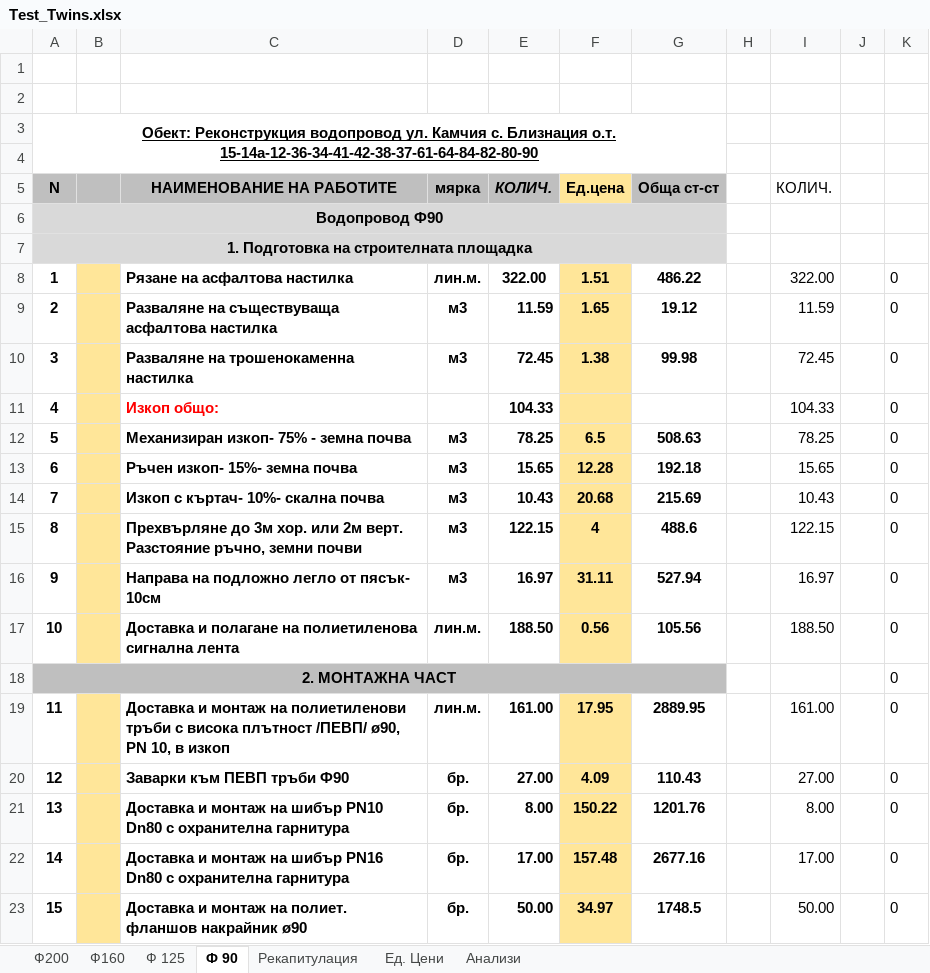
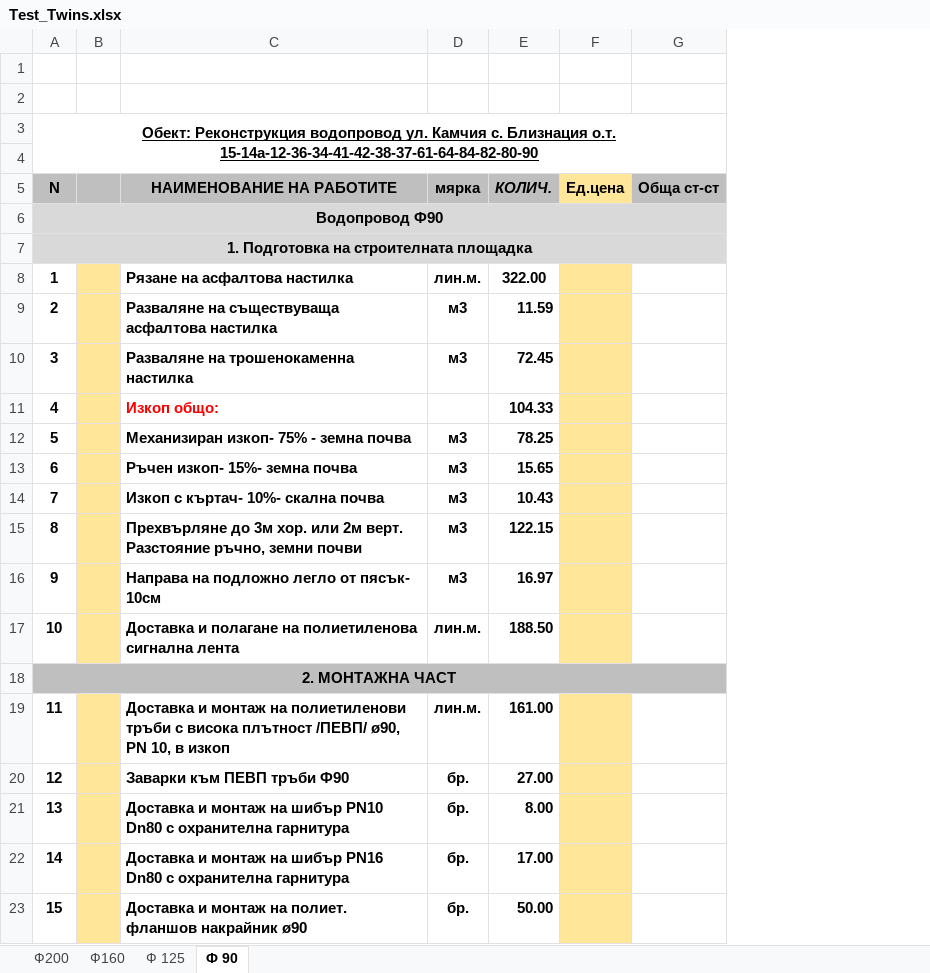
Before and after one commit to nedsana/rexcell, an Excel workbook: Ref_Files/Test_Twins.xlsx, sheet Ф 90, drawn as a sheet; only a part is shown; values as stored, in another font and other column widths than the file's, no borders; charts and pictures not drawn; the diff covers the shown part only; the diff names each change by its address in the sheet, - before the commit and + after, or states it on an @@ line.

```diff
--- a/Ref_Files/Test_Twins.xlsx (sheet Ф 90)
+++ b/Ref_Files/Test_Twins.xlsx (sheet Ф 90)
-sheet tab: Рекапитулация
-sheet tab: Ед. Цени
-sheet tab: Анализи
-column H, empty
-column I (КОЛИЧ.), rows 8-23: 322.00 | 11.59 | 72.45 | 104.33 | 78.25 | 15.65 | 10.43 | 122.15 | 16.97 | 188.50 |  | 161.00 | 27.00 | 8.00 | 17.00 | 50.00
-column J, empty
-column K, rows 8-23: all 0
-F8 (Ед.цена): 1.51
+F8 (Ед.цена): (empty)
-G8 (Обща ст-ст): 486.22
+G8 (Обща ст-ст): (empty)
-F9 (Ед.цена): 1.65
+F9 (Ед.цена): (empty)
-G9 (Обща ст-ст): 19.12
+G9 (Обща ст-ст): (empty)
-F10 (Ед.цена): 1.38
+F10 (Ед.цена): (empty)
-G10 (Обща ст-ст): 99.98
+G10 (Обща ст-ст): (empty)
-F12 (Ед.цена): 6.5
+F12 (Ед.цена): (empty)
-G12 (Обща ст-ст): 508.63
+G12 (Обща ст-ст): (empty)
-F13 (Ед.цена): 12.28
+F13 (Ед.цена): (empty)
-G13 (Обща ст-ст): 192.18
+G13 (Обща ст-ст): (empty)
-F14 (Ед.цена): 20.68
+F14 (Ед.цена): (empty)
-G14 (Обща ст-ст): 215.69
+G14 (Обща ст-ст): (empty)
-F15 (Ед.цена): 4
+F15 (Ед.цена): (empty)
-G15 (Обща ст-ст): 488.6
+G15 (Обща ст-ст): (empty)
-F16 (Ед.цена): 31.11
+F16 (Ед.цена): (empty)
-G16 (Обща ст-ст): 527.94
+G16 (Обща ст-ст): (empty)
-F17 (Ед.цена): 0.56
+F17 (Ед.цена): (empty)
-G17 (Обща ст-ст): 105.56
+G17 (Обща ст-ст): (empty)
-F19 (Ед.цена): 17.95
+F19 (Ед.цена): (empty)
-G19 (Обща ст-ст): 2889.95
+G19 (Обща ст-ст): (empty)
-F20 (Ед.цена): 4.09
+F20 (Ед.цена): (empty)
-G20 (Обща ст-ст): 110.43
+G20 (Обща ст-ст): (empty)
-F21 (Ед.цена): 150.22
+F21 (Ед.цена): (empty)
-G21 (Обща ст-ст): 1201.76
+G21 (Обща ст-ст): (empty)
-F22 (Ед.цена): 157.48
+F22 (Ед.цена): (empty)
-G22 (Обща ст-ст): 2677.16
+G22 (Обща ст-ст): (empty)
-F23 (Ед.цена): 34.97
+F23 (Ед.цена): (empty)
-G23 (Обща ст-ст): 1748.5
+G23 (Обща ст-ст): (empty)
```
Also changed, not shown: 3 removed rows and 50 edited cells elsewhere in this sheet, sheet Ф200, sheet Ф 125, sheet Ф160, charts or pictures, 1 other file.
